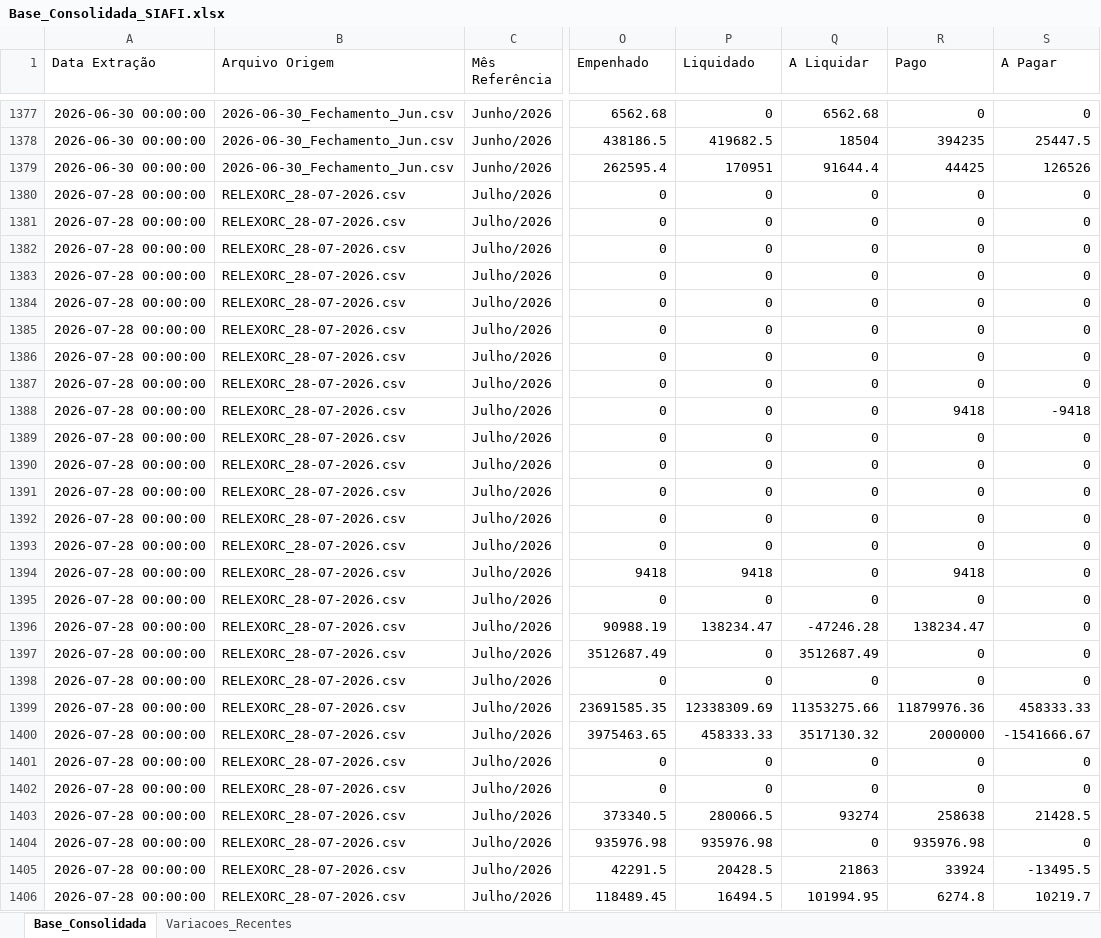
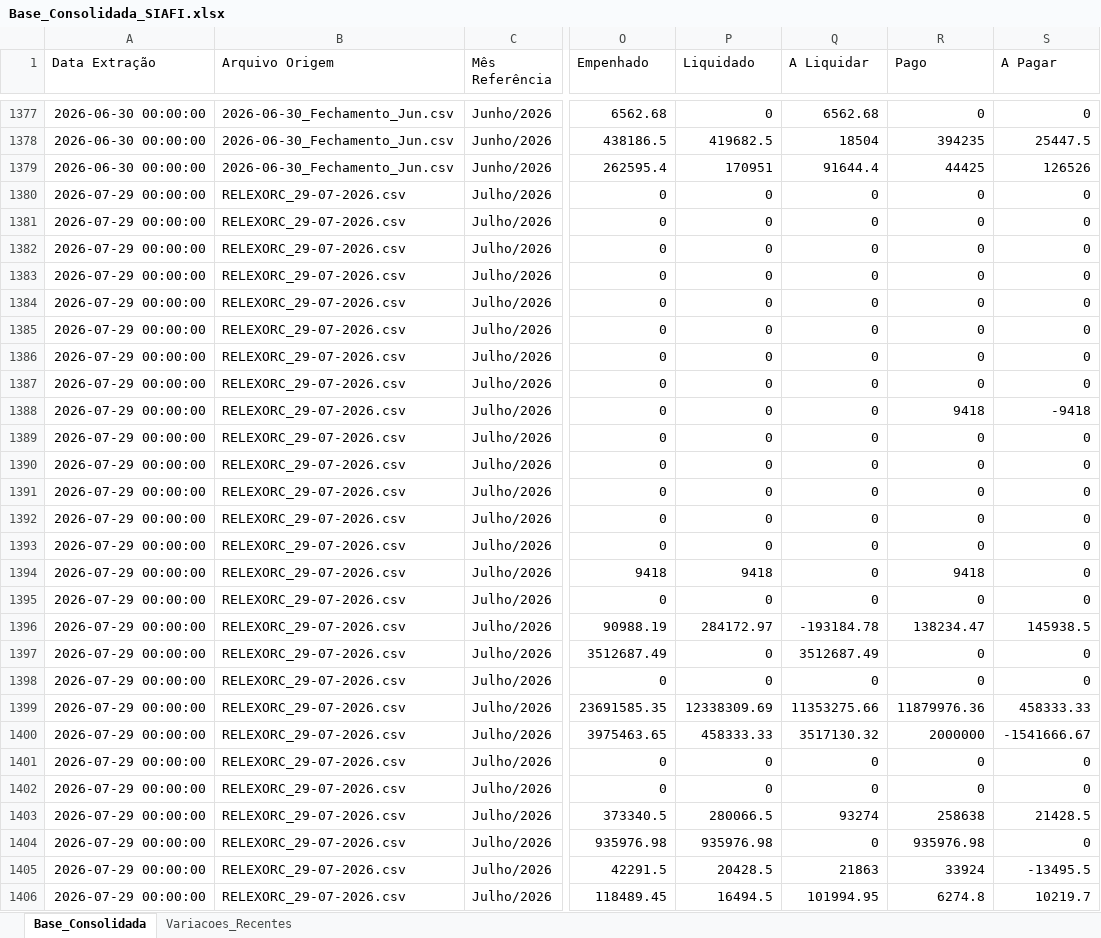
Before and after one commit to leuler-web/painel-execucao-uea, an Excel workbook: Base_Consolidada_SIAFI.xlsx, sheet Base_Consolidada, drawn as a sheet; only a part is shown, gaps mark what is left out; values as stored, in another font and other column widths than the file's, no borders; the diff covers the shown part only; the diff names each change by its address in the sheet, - before the commit and + after, or states it on an @@ line.

Commit message:
Atualização automática - Base Consolidada

```diff
--- a/Base_Consolidada_SIAFI.xlsx (sheet Base_Consolidada)
+++ b/Base_Consolidada_SIAFI.xlsx (sheet Base_Consolidada)
-A1380:A1406 (Data Extração): 2026-07-28 00:00:00
+A1380:A1406 (Data Extração): 2026-07-29 00:00:00
-B1380:B1406 (Arquivo Origem): RELEXORC_28-07-2026.csv
+B1380:B1406 (Arquivo Origem): RELEXORC_29-07-2026.csv
-P1396 (Liquidado): 138234.47
+P1396 (Liquidado): 284172.97
-Q1396 (A Liquidar): -47246.28
+Q1396 (A Liquidar): -193184.78
-S1396 (A Pagar): 0
+S1396 (A Pagar): 145938.5
```
Also changed, not shown: 755 edited cells elsewhere in this sheet, sheet Variacoes_Recentes.
